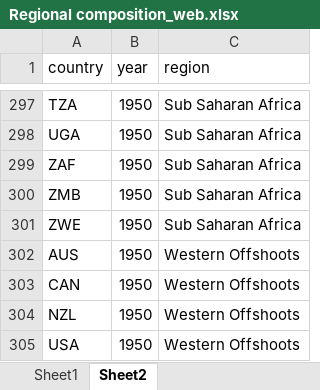
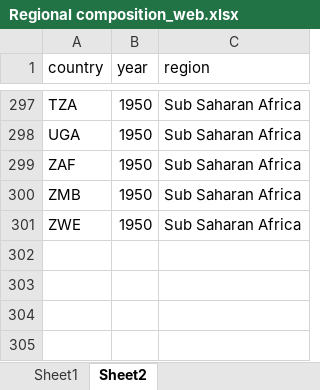
Before and after one commit to owid/notebooks, an Excel workbook: PabloArriagada/maddison_database_project/data/Regional composition_web.xlsx, sheet Sheet2, drawn as a sheet; only a part is shown, gaps mark what is left out; values as stored, in another font and other column widths than the file's, no borders; the diff names each change by its address in the sheet, - before the commit and + after, or states it on an @@ line.

Commit message:
Compares GDP estimations by region

```diff
--- a/PabloArriagada/maddison_database_project/data/Regional composition_web.xlsx (sheet Sheet2)
+++ b/PabloArriagada/maddison_database_project/data/Regional composition_web.xlsx (sheet Sheet2)
-row 302: AUS | 1950 | Western Offshoots
-row 303: CAN | 1950 | Western Offshoots
-row 304: NZL | 1950 | Western Offshoots
-row 305: USA | 1950 | Western Offshoots
```
Also changed, not shown: 3 other files.
